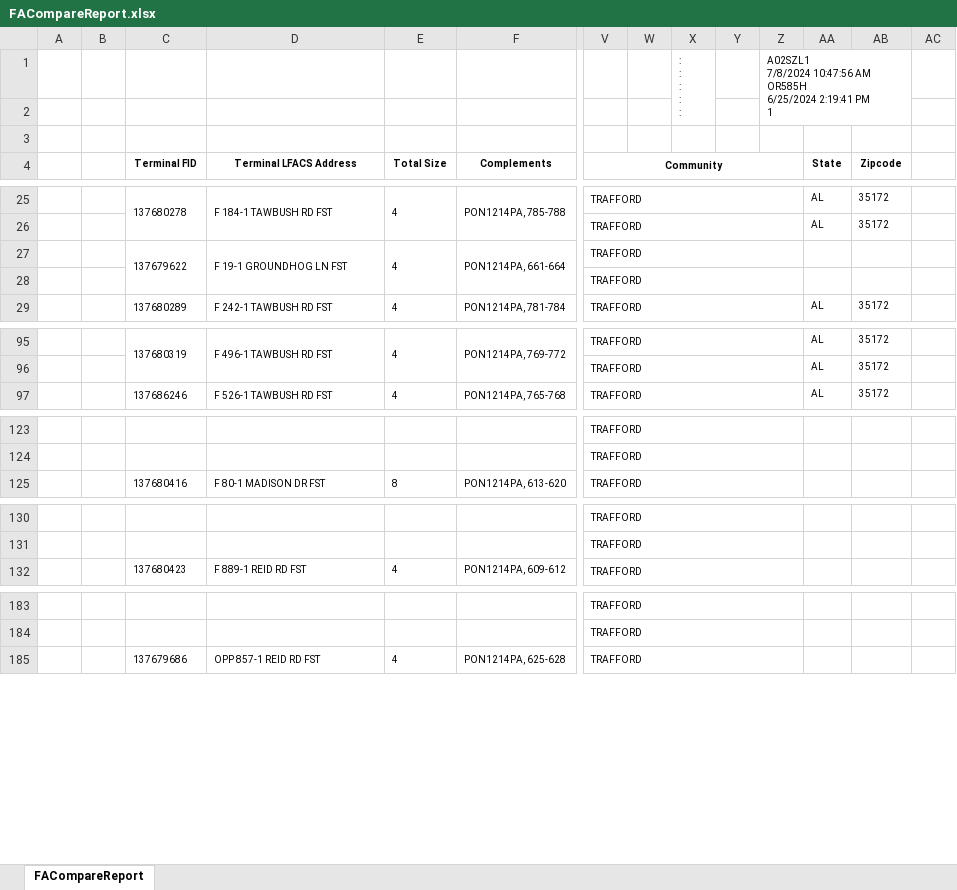
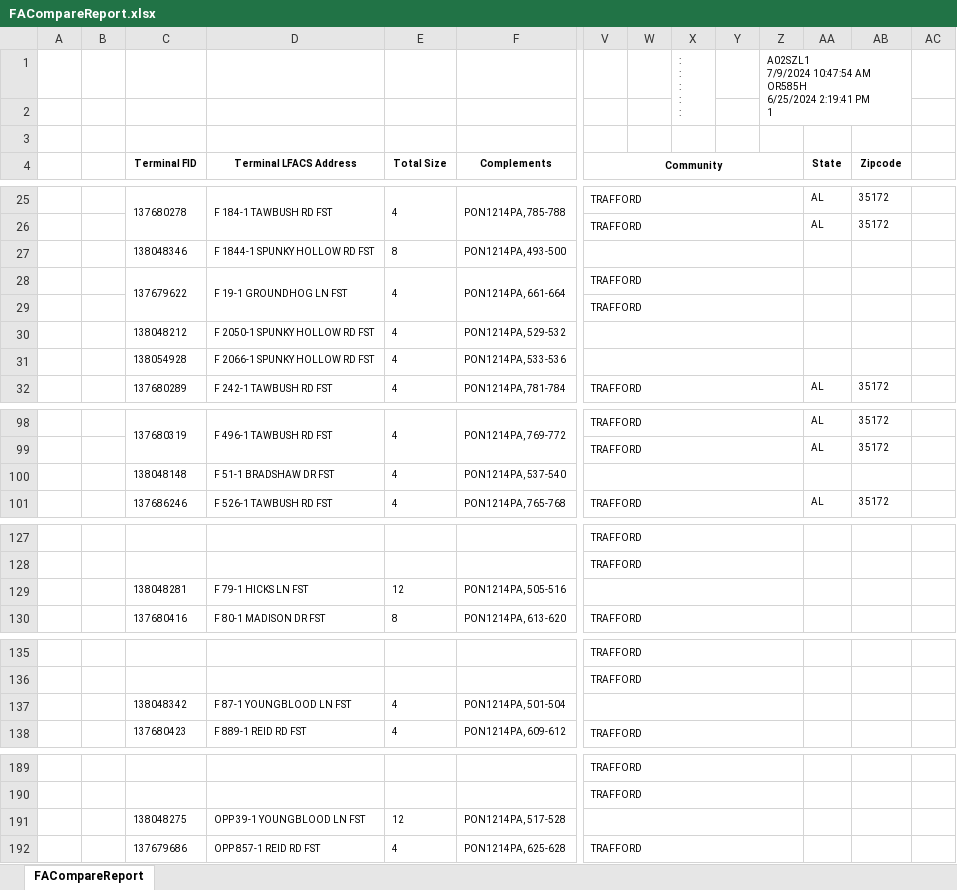
Before and after one commit to onir2024/SHR, an Excel workbook: FACompareReport.xlsx, sheet FACompareReport, drawn as a sheet; only a part is shown, gaps mark what is left out; values as stored, in another font and other column widths than the file's, no borders; charts and pictures not drawn; rows hold the shown columns only; ↵ is a line break in a cell; the diff names each change by its address in the sheet, - before the commit and + after, or states it on an @@ line.

```diff
--- a/FACompareReport.xlsx (sheet FACompareReport)
+++ b/FACompareReport.xlsx (sheet FACompareReport)
-Z1: A02SZL1 ↵ 7/8/2024 10:47:56 AM ↵ OR585H…
+Z1: A02SZL1 ↵ 7/9/2024 10:47:54 AM ↵ OR585H…
+row 27:  |  | 138048346 | F 1844-1 SPUNKY HOLLOW RD FST | 8 | PON1214PA, 493-500
+row 30:  |  | 138048212 | F 2050-1 SPUNKY HOLLOW RD FST | 4 | PON1214PA, 529-532
+row 31:  |  | 138054928 | F 2066-1 SPUNKY HOLLOW RD FST | 4 | PON1214PA, 533-536
+row 100:  |  | 138048148 | F 51-1 BRADSHAW DR FST | 4 | PON1214PA, 537-540
+row 129:  |  | 138048281 | F 79-1 HICKS LN FST | 12 | PON1214PA, 505-516
+row 137:  |  | 138048342 | F 87-1 YOUNGBLOOD LN FST | 4 | PON1214PA, 501-504
+row 191:  |  | 138048275 | OPP 39-1 YOUNGBLOOD LN FST | 12 | PON1214PA, 517-528
```
Also changed, not shown: charts or pictures, UFR.xlsx.
